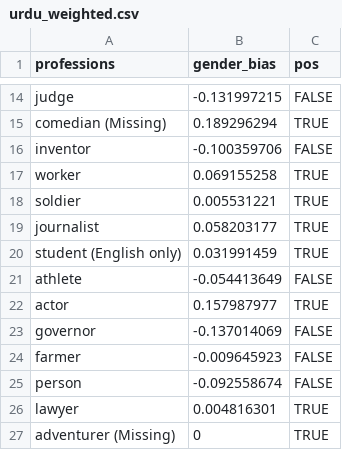
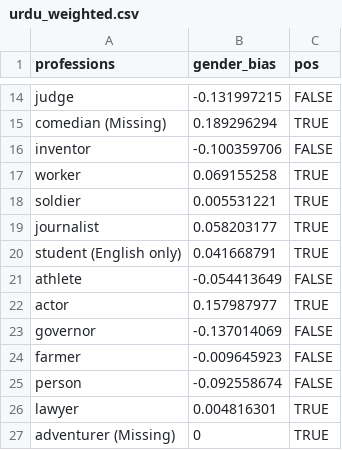
Before and after one commit to Clarkson-Accountability-Transparency/humanlanguages, a CSV file: figures/professionSetsByLanguage/urdu_weighted.csv, drawn as a sheet; only a part is shown, gaps mark what is left out.

```diff
--- a/figures/professionSetsByLanguage/urdu_weighted.csv
+++ b/figures/professionSetsByLanguage/urdu_weighted.csv
@@ -19,3 +19,3 @@ soldier,0.005531221,TRUE
 journalist,0.058203177,TRUE
-student (English only),0.031991459,TRUE
+student (English only),0.041668791,TRUE
 athlete,-0.054413649,FALSE
```
Also changed, not shown: figures/professionSetsByLanguage/urdu_english.csv, 7 other files.
